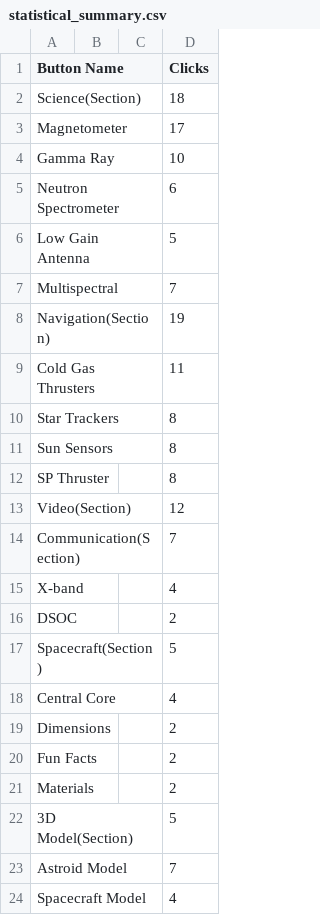
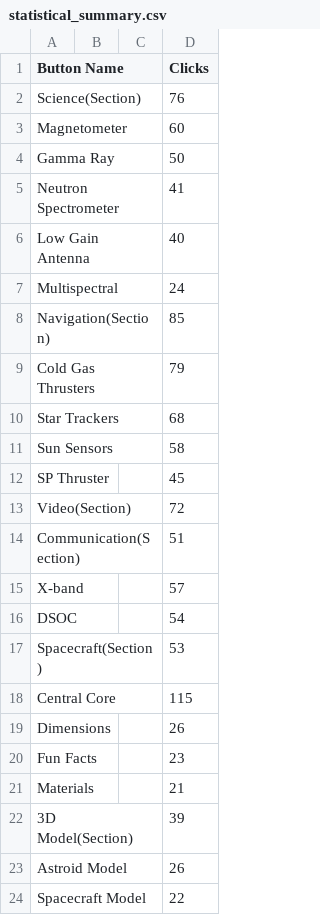
Before and after one commit to momentine/Psyche-17A, a CSV file: UI/statistical_summary.csv, drawn as a sheet.

```diff
--- a/UI/statistical_summary.csv
+++ b/UI/statistical_summary.csv
@@ -1,24 +1,24 @@
 Button Name,,,Clicks
-Science(Section),,,18
-Magnetometer,,,17
-Gamma Ray,,,10
-Neutron Spectrometer,,,6
-Low Gain Antenna,,,5
-Multispectral,,,7
-Navigation(Section),,,19
-Cold Gas Thrusters,,,11
-Star Trackers,,,8
-Sun Sensors,,,8
-SP Thruster,,,8
-Video(Section),,,12
-Communication(Section),,,7
-X-band,,,4
-DSOC,,,2
-Spacecraft(Section),,,5
-Central Core,,,4
-Dimensions,,,2
-Fun Facts,,,2
-Materials,,,2
-3D Model(Section),,,5
-Astroid Model,,,7
-Spacecraft Model,,,4
+Science(Section),,,76
+Magnetometer,,,60
+Gamma Ray,,,50
+Neutron Spectrometer,,,41
+Low Gain Antenna,,,40
+Multispectral,,,24
+Navigation(Section),,,85
+Cold Gas Thrusters,,,79
+Star Trackers,,,68
+Sun Sensors,,,58
+SP Thruster,,,45
+Video(Section),,,72
+Communication(Section),,,51
+X-band,,,57
+DSOC,,,54
+Spacecraft(Section),,,53
+Central Core,,,115
+Dimensions,,,26
+Fun Facts,,,23
+Materials,,,21
+3D Model(Section),,,39
+Astroid Model,,,26
+Spacecraft Model,,,22
```
Also changed, not shown: 10 other files.
